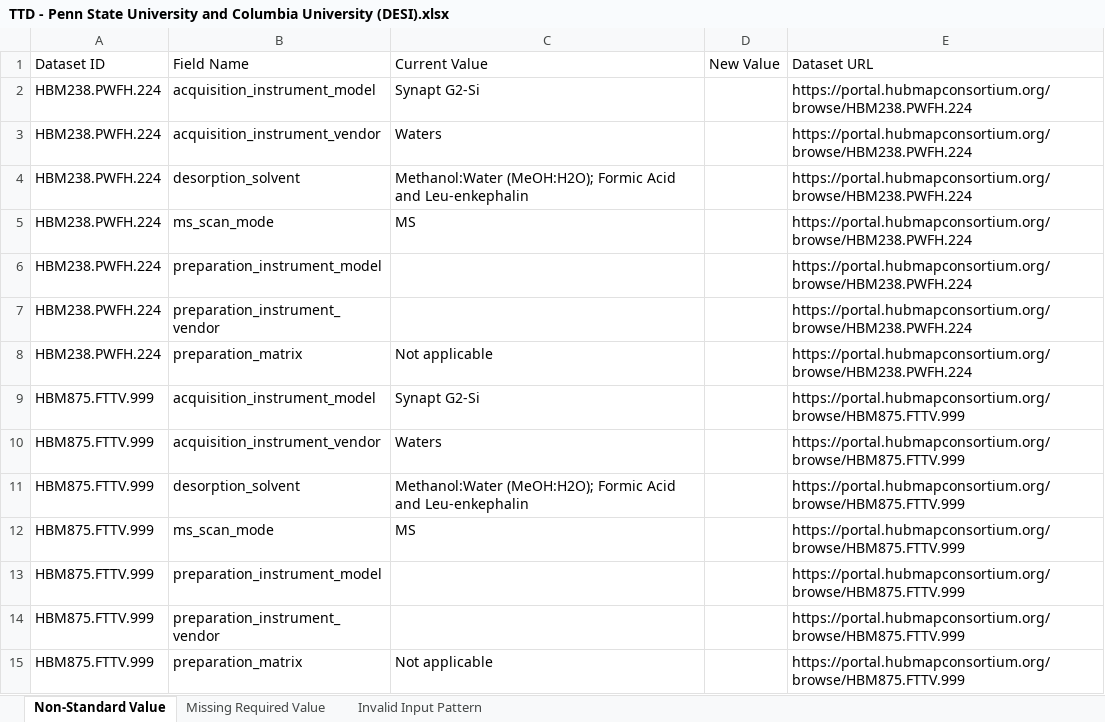
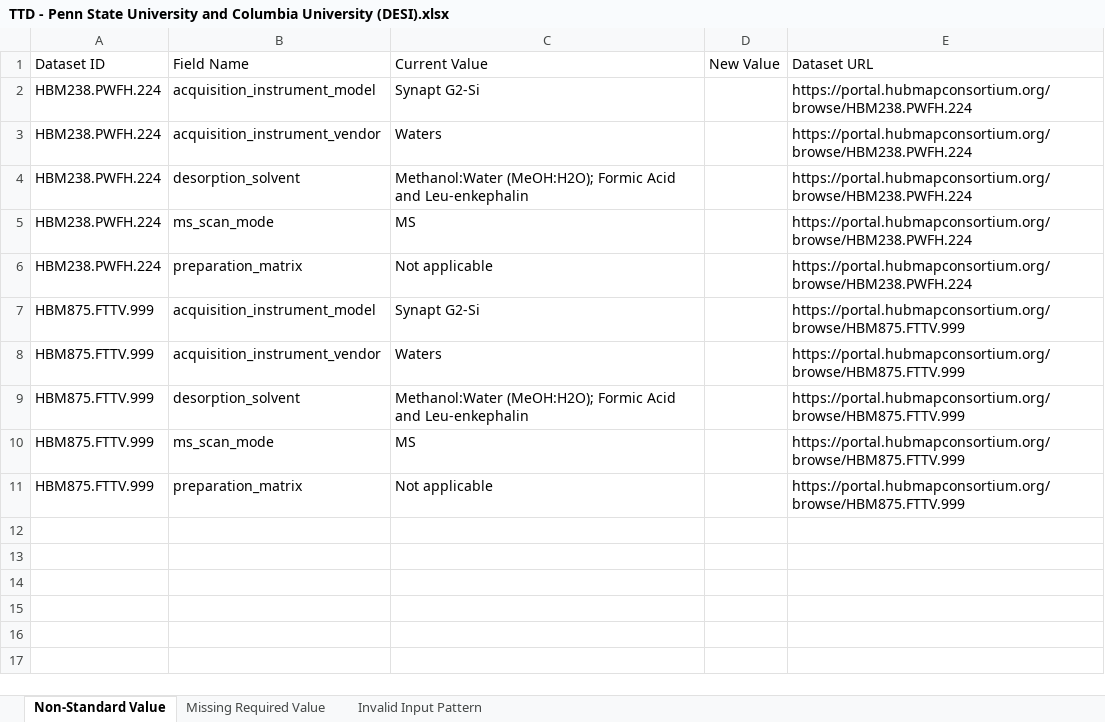
Before and after one commit to hubmapconsortium/reharmonize-legacy-metadata, an Excel workbook: metadata/desi/todo/TTD - Penn State University and Columbia University (DESI).xlsx, sheet Non-Standard Value, drawn as a sheet; values as stored, in another font and other column widths than the file's, no borders; the diff names each change by its address in the sheet, - before the commit and + after, or states it on an @@ line.

```diff
--- a/metadata/desi/todo/TTD - Penn State University and Columbia University (DESI).xlsx (sheet Non-Standard Value)
+++ b/metadata/desi/todo/TTD - Penn State University and Columbia University (DESI).xlsx (sheet Non-Standard Value)
-row 6: HBM238.PWFH.224 | preparation_instrument_model |  |  | https://portal.hubmapconsortium.org/browse/HBM238.PWFH.224
-row 7: HBM238.PWFH.224 | preparation_instrument_vendor |  |  | https://portal.hubmapconsortium.org/browse/HBM238.PWFH.224
-row 13: HBM875.FTTV.999 | preparation_instrument_model |  |  | https://portal.hubmapconsortium.org/browse/HBM875.FTTV.999
-row 14: HBM875.FTTV.999 | preparation_instrument_vendor |  |  | https://portal.hubmapconsortium.org/browse/HBM875.FTTV.999
```
Also changed, not shown: metadata/desi/todo/Purdue TTD (DESI).xlsx.
